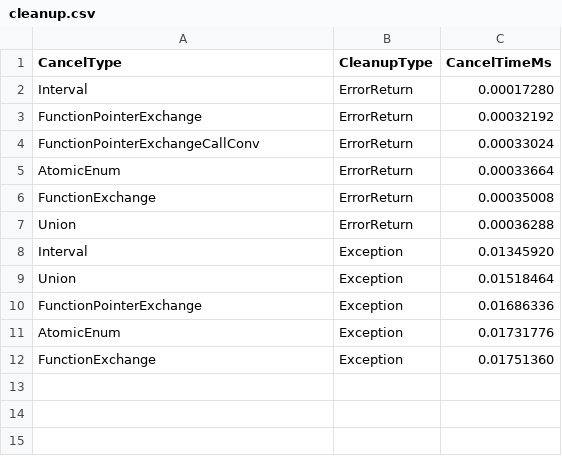
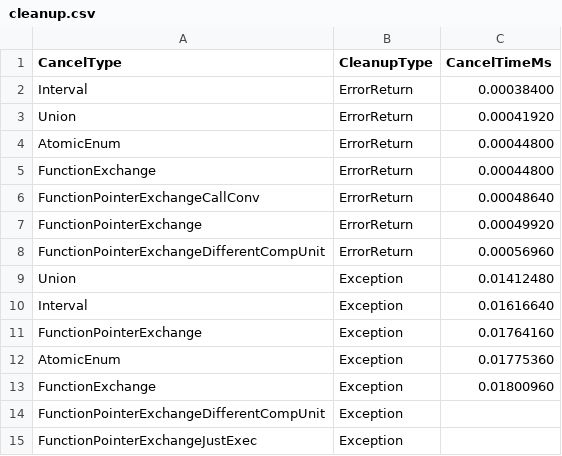
Before and after one commit to nilsp4l/cancellation_simulation, a CSV file: post-processing/python/cleanup.csv, drawn as a sheet.

```diff
--- a/post-processing/python/cleanup.csv
+++ b/post-processing/python/cleanup.csv
@@ -1,12 +1,15 @@
 CancelType,CleanupType,CancelTimeMs
-Interval,ErrorReturn,0.00017280
-FunctionPointerExchange,ErrorReturn,0.00032192
-FunctionPointerExchangeCallConv,ErrorReturn,0.00033024
-AtomicEnum,ErrorReturn,0.00033664
-FunctionExchange,ErrorReturn,0.00035008
-Union,ErrorReturn,0.00036288
-Interval,Exception,0.01345920
-Union,Exception,0.01518464
-FunctionPointerExchange,Exception,0.01686336
-AtomicEnum,Exception,0.01731776
-FunctionExchange,Exception,0.01751360
+Interval,ErrorReturn,0.00038400
+Union,ErrorReturn,0.00041920
+AtomicEnum,ErrorReturn,0.00044800
+FunctionExchange,ErrorReturn,0.00044800
+FunctionPointerExchangeCallConv,ErrorReturn,0.00048640
+FunctionPointerExchange,ErrorReturn,0.00049920
+FunctionPointerExchangeDifferentCompUnit,ErrorReturn,0.00056960
+Union,Exception,0.01412480
+Interval,Exception,0.01616640
+FunctionPointerExchange,Exception,0.01764160
+AtomicEnum,Exception,0.01775360
+FunctionExchange,Exception,0.01800960
+FunctionPointerExchangeDifferentCompUnit,Exception,
+FunctionPointerExchangeJustExec,Exception,
```
Also changed, not shown: post-processing/python/cancel_registering.csv, post-processing/python/exec_time.csv, 31 other files.
